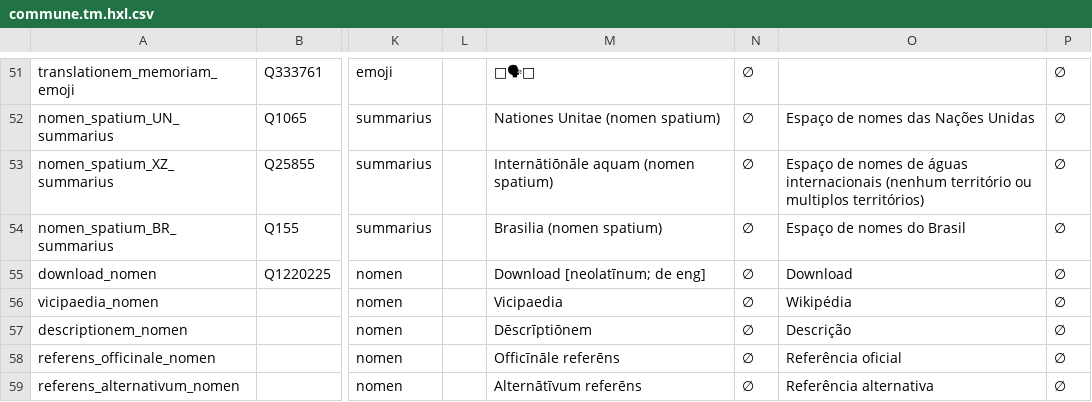
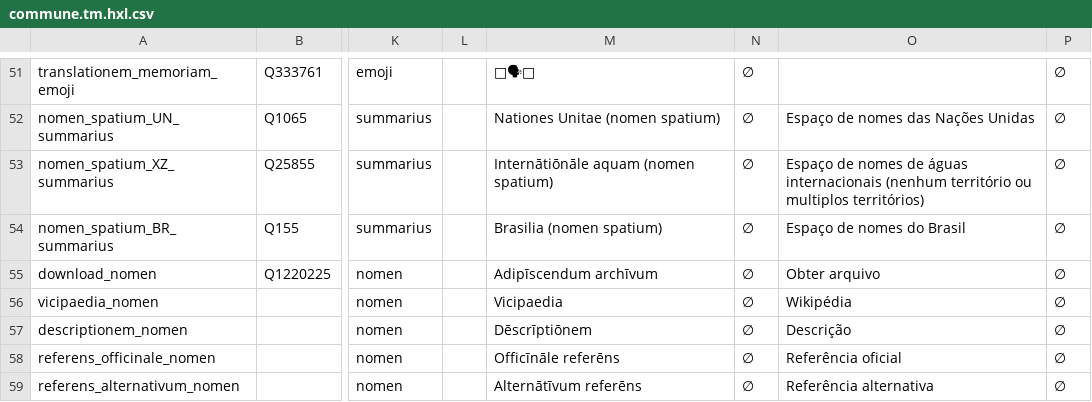
Before and after one commit to HXL-CPLP/Auxilium-Humanitarium-API, a CSV file: _data/tm/commune.tm.hxl.csv, drawn as a sheet; only a part is shown, gaps mark what is left out; the diff names each change by its address in the sheet, - before the commit and + after, or states it on an @@ line.

```diff
--- a/_data/tm/commune.tm.hxl.csv
+++ b/_data/tm/commune.tm.hxl.csv
-M55: Download [neolatīnum; de eng]
+M55: Adipīscendum archīvum
-O55: Download
+O55: Obter arquivo
```
Also changed, not shown: _data/tm/hapi-miniman.tm.hxl.csv, _data/tm/schemam.tm.hxl.csv, 12 other files.
